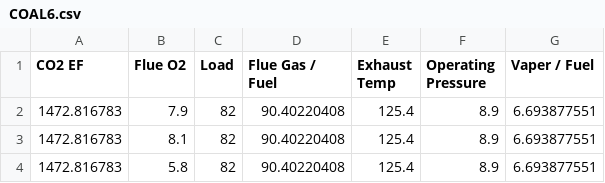
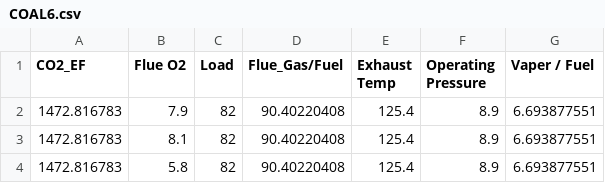
Before and after one commit to JUN881004/JUN2, a CSV file: COAL6.csv, drawn as a sheet; only a part is shown.

Commit message:
Add files via upload

```diff
--- a/COAL6.csv
+++ b/COAL6.csv
@@ -1,2 +1,2 @@
-CO2 EF,Flue O2,Load,Flue Gas / Fuel,Exhaust Temp,Operating Pressure,Vaper / Fuel
+CO2_EF,Flue O2,Load,Flue_Gas/Fuel,Exhaust Temp,Operating Pressure,Vaper / Fuel
 1472.816783,7.9,82,90.40220408,125.4,8.9,6.693877551
```
